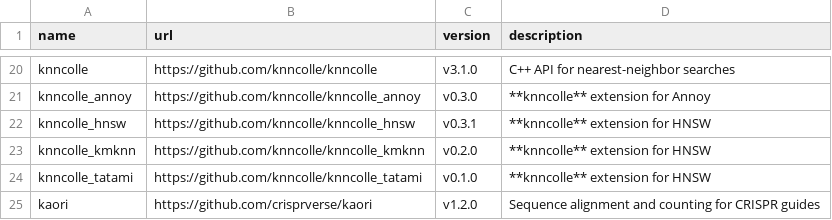
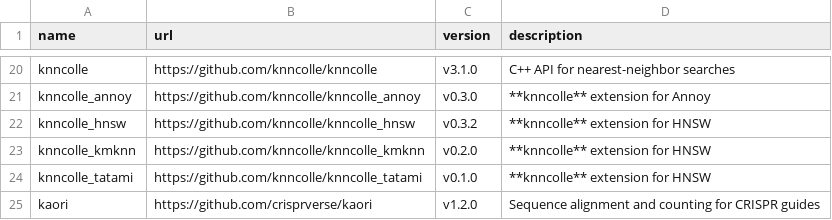
Before and after one commit to LTLA/assorthead, a CSV file: inst/manifest.csv, drawn as a sheet; only a part is shown, gaps mark what is left out.

```diff
--- a/inst/manifest.csv
+++ b/inst/manifest.csv
@@ -21,3 +21,3 @@ knncolle,https://github.com/knncolle/knncolle,v3.1.0,"C++ API for nearest-neighb
 knncolle_annoy,https://github.com/knncolle/knncolle_annoy,v0.3.0,"**knncolle** extension for Annoy"
-knncolle_hnsw,https://github.com/knncolle/knncolle_hnsw,v0.3.1,"**knncolle** extension for HNSW"
+knncolle_hnsw,https://github.com/knncolle/knncolle_hnsw,v0.3.2,"**knncolle** extension for HNSW"
 knncolle_kmknn,https://github.com/knncolle/knncolle_kmknn,v0.2.0,"**knncolle** extension for HNSW"
```
Also changed, not shown: 2 other files.
